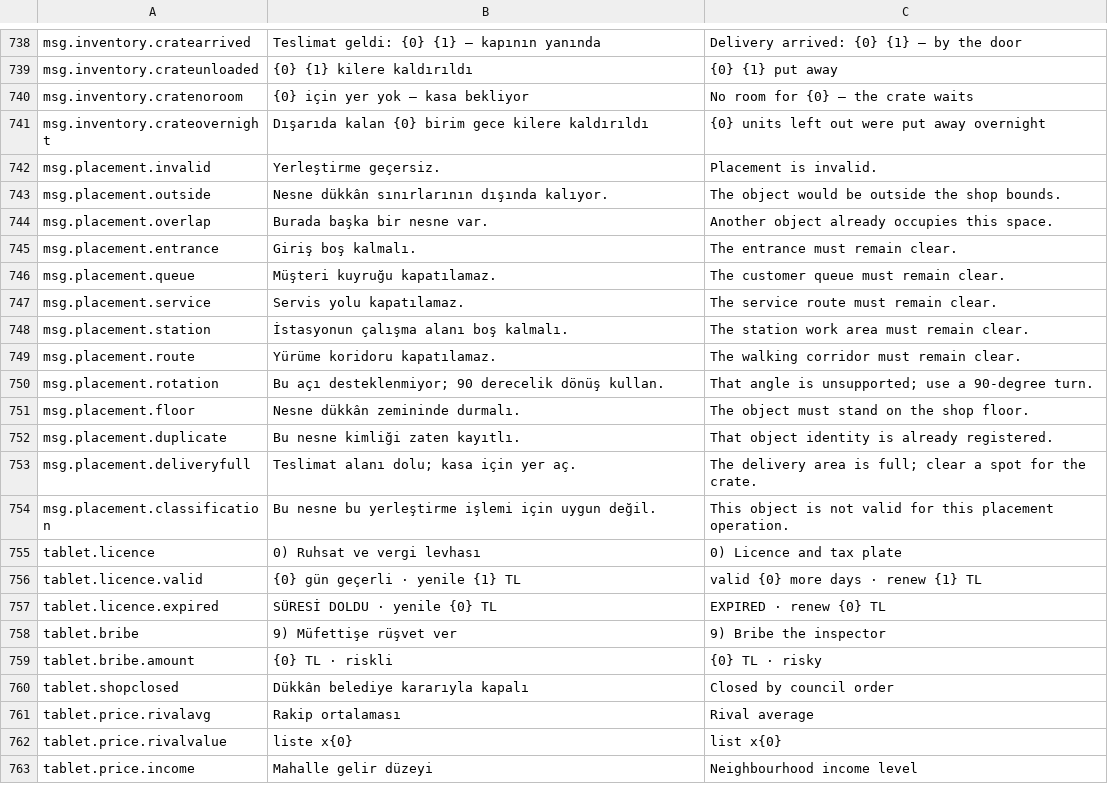
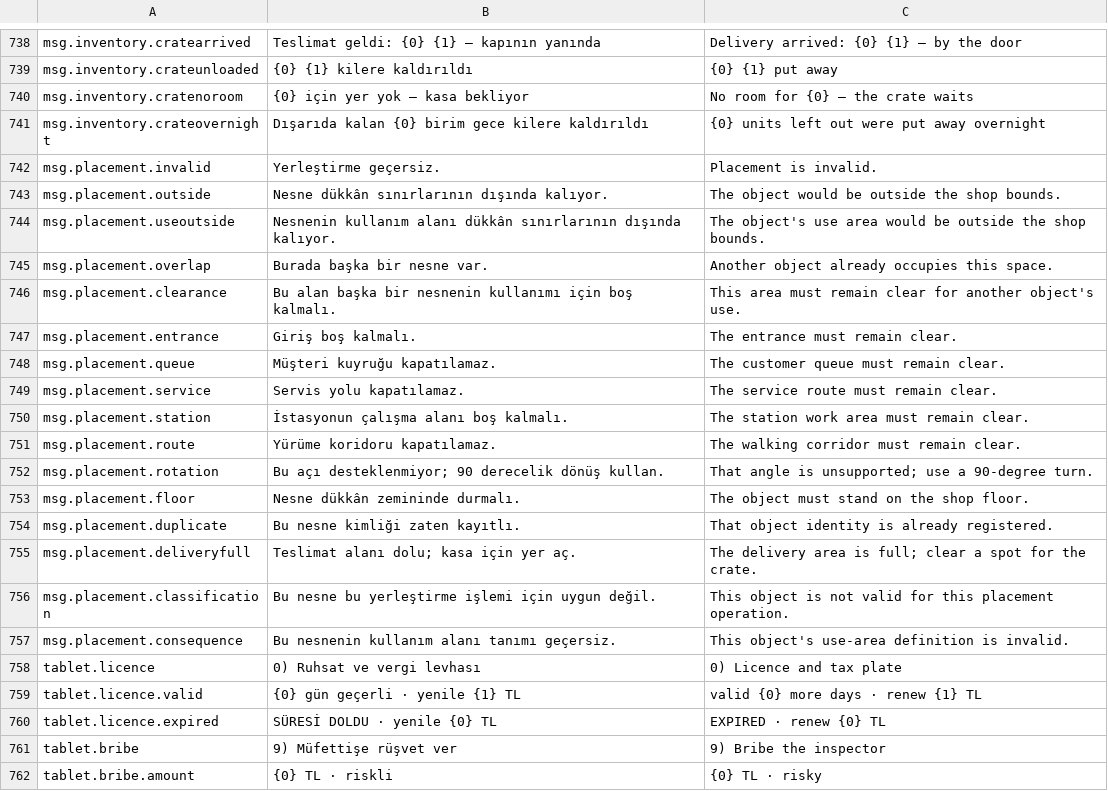
Before and after one commit to adilalperenciftci/CigkofteSimulator, a CSV file: Config/Text/Strings.csv, drawn as a sheet; only a part is shown, gaps mark what is left out; the shorter side is filled out with more unchanged rows.

Commit message:
feat: add deterministic layout consequences

```diff
--- a/Config/Text/Strings.csv
+++ b/Config/Text/Strings.csv
@@ -743,3 +743,5 @@ msg.placement.invalid,Yerleştirme geçersiz.,Placement is invalid.
 msg.placement.outside,Nesne dükkân sınırlarının dışında kalıyor.,The object would be outside the shop bounds.
+msg.placement.useoutside,Nesnenin kullanım alanı dükkân sınırlarının dışında kalıyor.,The object's use area would be outside the shop bounds.
 msg.placement.overlap,Burada başka bir nesne var.,Another object already occupies this space.
+msg.placement.clearance,Bu alan başka bir nesnenin kullanımı için boş kalmalı.,This area must remain clear for another object's use.
 msg.placement.entrance,Giriş boş kalmalı.,The entrance must remain clear.
@@ -754,2 +756,3 @@ msg.placement.deliveryfull,Teslimat alanı dolu; kasa için yer aç.,The deliver
 msg.placement.classification,Bu nesne bu yerleştirme işlemi için uygun değil.,This object is not valid for this placement operation.
+msg.placement.consequence,Bu nesnenin kullanım alanı tanımı geçersiz.,This object's use-area definition is invalid.
 tablet.licence,0) Ruhsat ve vergi levhası,0) Licence and tax plate
```
Also changed, not shown: 14 other files.
